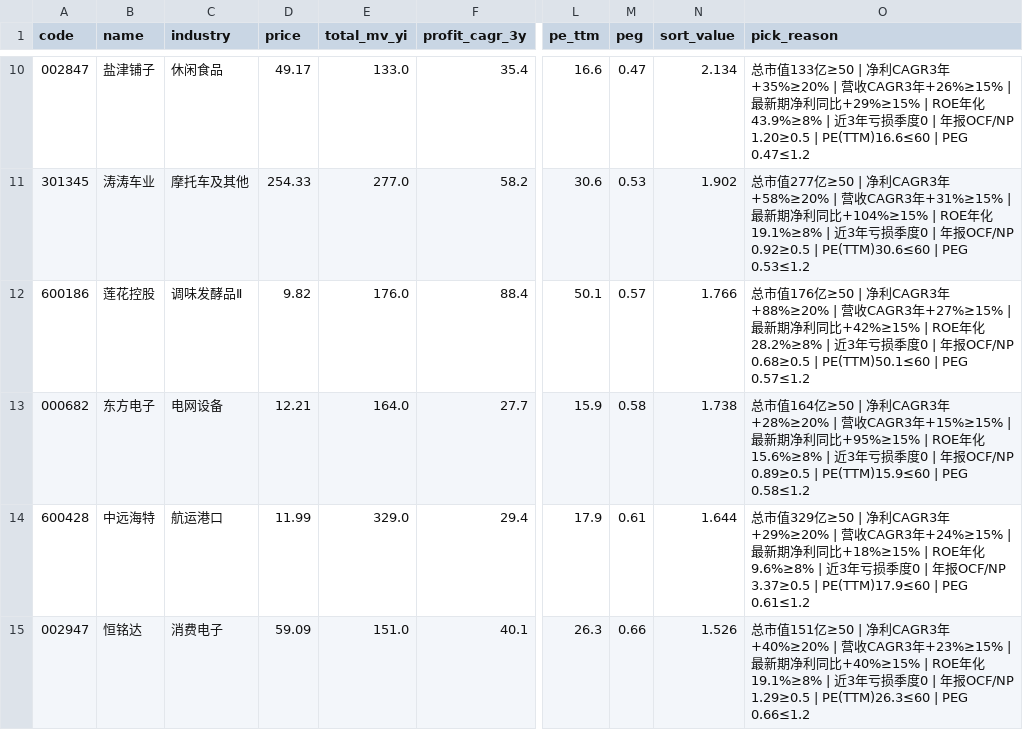
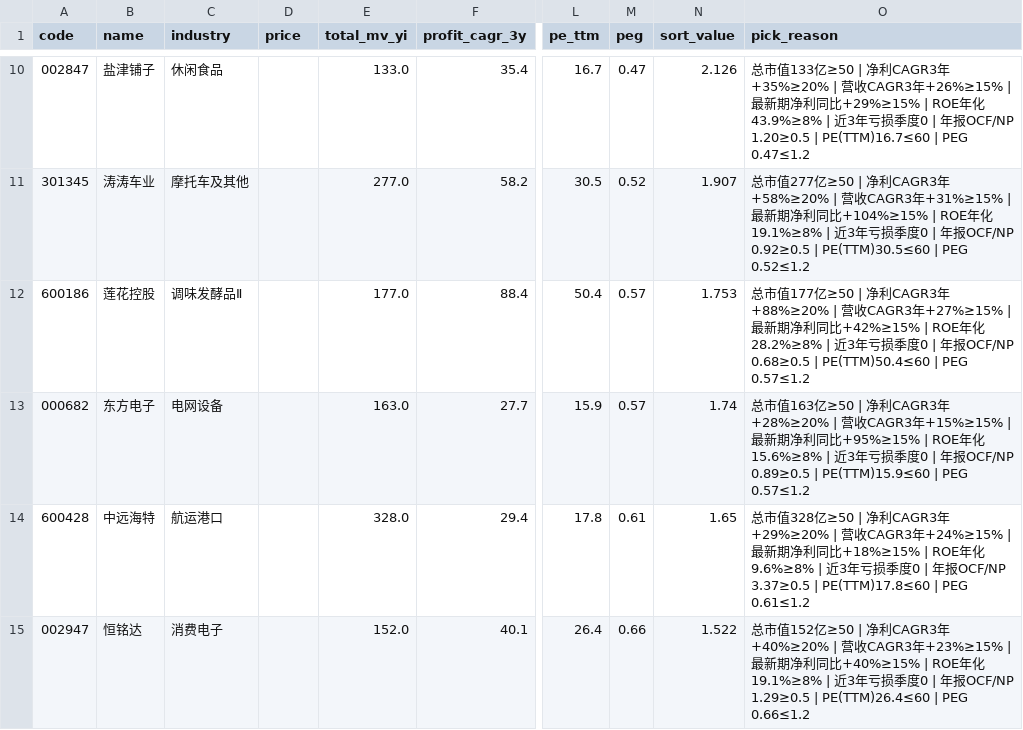
Before and after one commit to hitwhoyxw/stock_buy_notify, a CSV file: data/candidates_B.csv, drawn as a sheet; only a part is shown, gaps mark what is left out; the diff covers the shown part only; the diff names each change by its address in the sheet, - before the commit and + after, or states it on an @@ line.

```diff
--- a/data/candidates_B.csv
+++ b/data/candidates_B.csv
-D10 (price): 49.17
+D10 (price): (empty)
-L10 (pe_ttm): 16.6
+L10 (pe_ttm): 16.7
-N10 (sort_value): 2.134
+N10 (sort_value): 2.126
-O10 (pick_reason): …1.20≥0.5 | PE(TTM)16.6≤60 | PEG…
+O10 (pick_reason): …1.20≥0.5 | PE(TTM)16.7≤60 | PEG…
-D11 (price): 254.33
+D11 (price): (empty)
-L11 (pe_ttm): 30.6
+L11 (pe_ttm): 30.5
-M11 (peg): 0.53
+M11 (peg): 0.52
-N11 (sort_value): 1.902
+N11 (sort_value): 1.907
-O11 (pick_reason): …0.92≥0.5 | PE(TTM)30.6≤60 | PEG 0.53≤1.2
+O11 (pick_reason): …0.92≥0.5 | PE(TTM)30.5≤60 | PEG 0.52≤1.2
-D12 (price): 9.82
+D12 (price): (empty)
-E12 (total_mv_yi): 176.0
+E12 (total_mv_yi): 177.0
-L12 (pe_ttm): 50.1
+L12 (pe_ttm): 50.4
-N12 (sort_value): 1.766
+N12 (sort_value): 1.753
-O12 (pick_reason): …市值176亿≥50 | 净利CAGR3年+88%≥20% | 营收CAGR3年+27%≥15% | 最新期净利同比+42%≥15% | ROE年化28.2%≥8% | 近3年亏损季度0 | 年报OCF/NP 0.68≥0.5 | PE(TTM)50.1≤60 | PEG…
+O12 (pick_reason): …市值177亿≥50 | 净利CAGR3年+88%≥20% | 营收CAGR3年+27%≥15% | 最新期净利同比+42%≥15% | ROE年化28.2%≥8% | 近3年亏损季度0 | 年报OCF/NP 0.68≥0.5 | PE(TTM)50.4≤60 | PEG…
-D13 (price): 12.21
+D13 (price): (empty)
-E13 (total_mv_yi): 164.0
+E13 (total_mv_yi): 163.0
-M13 (peg): 0.58
+M13 (peg): 0.57
-N13 (sort_value): 1.738
+N13 (sort_value): 1.74
-O13 (pick_reason): …市值164亿≥50 | 净利CAGR3年+28%≥20% | 营收CAGR3年+15%≥15% | 最新期净利同比+95%≥15% | ROE年化15.6%≥8% | 近3年亏损季度0 | 年报OCF/NP 0.89≥0.5 | PE(TTM)15.9≤60 | PEG 0.58≤1.2
+O13 (pick_reason): …市值163亿≥50 | 净利CAGR3年+28%≥20% | 营收CAGR3年+15%≥15% | 最新期净利同比+95%≥15% | ROE年化15.6%≥8% | 近3年亏损季度0 | 年报OCF/NP 0.89≥0.5 | PE(TTM)15.9≤60 | PEG 0.57≤1.2
-D14 (price): 11.99
+D14 (price): (empty)
-E14 (total_mv_yi): 329.0
+E14 (total_mv_yi): 328.0
-L14 (pe_ttm): 17.9
+L14 (pe_ttm): 17.8
-N14 (sort_value): 1.644
+N14 (sort_value): 1.65
-O14 (pick_reason): …市值329亿≥50 | 净利CAGR3年+29%≥20% | 营收CAGR3年+24%≥15% | 最新期净利同比+18%≥15% | ROE年化9.6%≥8% | 近3年亏损季度0 | 年报OCF/NP 3.37≥0.5 | PE(TTM)17.9≤60 | PEG…
+O14 (pick_reason): …市值328亿≥50 | 净利CAGR3年+29%≥20% | 营收CAGR3年+24%≥15% | 最新期净利同比+18%≥15% | ROE年化9.6%≥8% | 近3年亏损季度0 | 年报OCF/NP 3.37≥0.5 | PE(TTM)17.8≤60 | PEG…
-D15 (price): 59.09
+D15 (price): (empty)
-E15 (total_mv_yi): 151.0
+E15 (total_mv_yi): 152.0
-L15 (pe_ttm): 26.3
+L15 (pe_ttm): 26.4
-N15 (sort_value): 1.526
+N15 (sort_value): 1.522
-O15 (pick_reason): …市值151亿≥50 | 净利CAGR3年+40%≥20% | 营收CAGR3年+23%≥15% | 最新期净利同比+40%≥15% | ROE年化19.1%≥8% | 近3年亏损季度0 | 年报OCF/NP 1.29≥0.5 | PE(TTM)26.3≤60 | PEG…
+O15 (pick_reason): …市值152亿≥50 | 净利CAGR3年+40%≥20% | 营收CAGR3年+23%≥15% | 最新期净利同比+40%≥15% | ROE年化19.1%≥8% | 近3年亏损季度0 | 年报OCF/NP 1.29≥0.5 | PE(TTM)26.4≤60 | PEG…
```
Also changed, not shown: 74 edited cells elsewhere in this file, data/candidates_A.csv, 1 other file.
